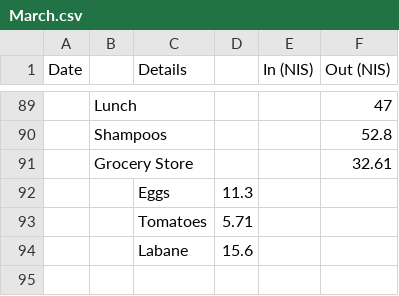
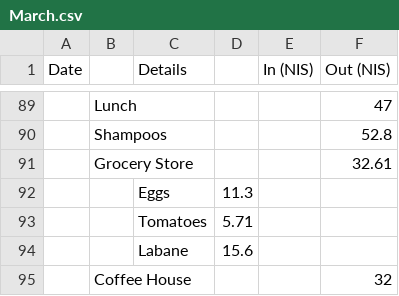
Before and after one commit to ItamarShmelo/YourMoneyOrYourLife, a CSV file: Step2/Step2B/March.csv, drawn as a sheet; only a part is shown, gaps mark what is left out.

Commit message:
finished adding today

```diff
--- a/Step2/Step2B/March.csv
+++ b/Step2/Step2B/March.csv
@@ -94 +94,2 @@ Date,,Details,,In (NIS),Out (NIS)
 ,,Labane,15.6,,
+,Coffee House,,,,32
```
